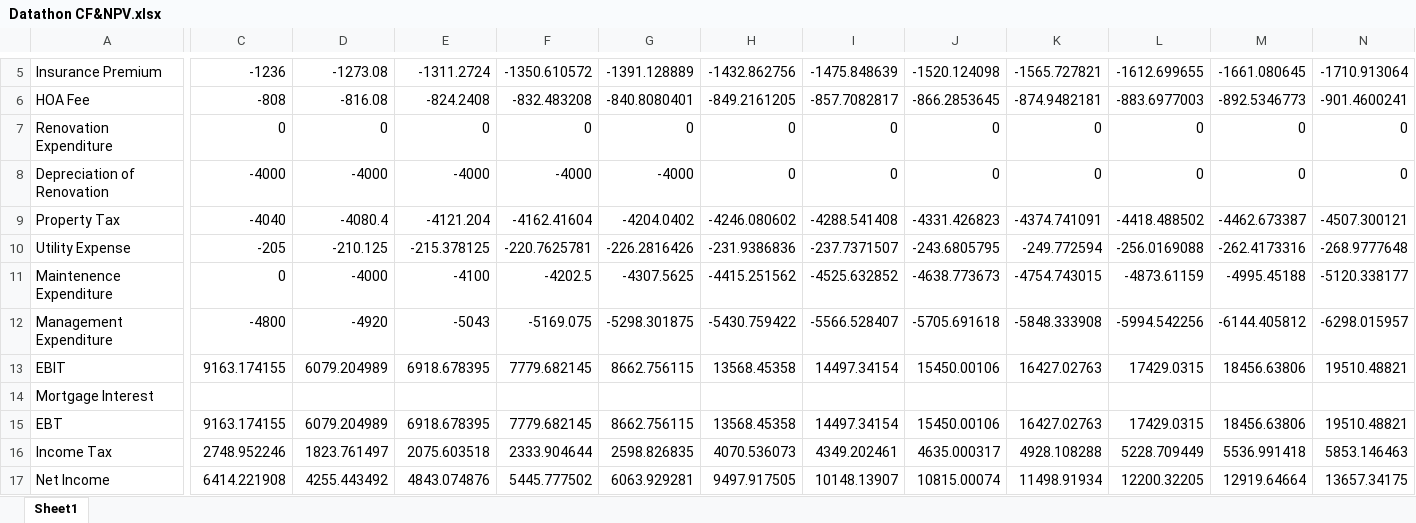
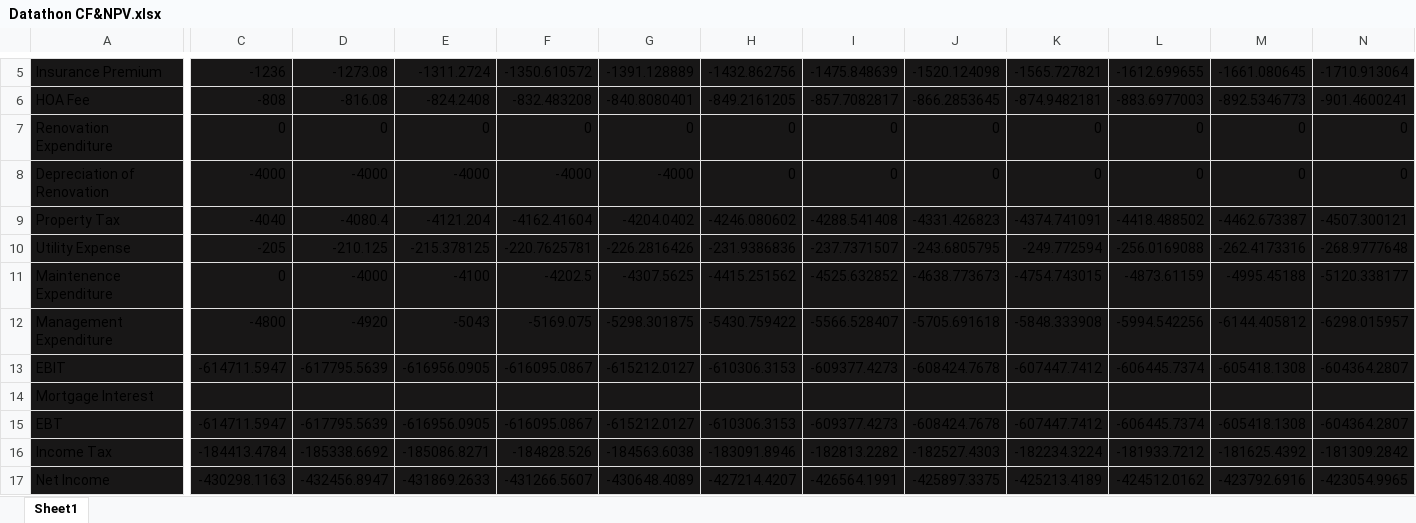
Before and after one commit to Chacoon3/Datathon_UMD_2023, an Excel workbook: Data/Datathon CF&NPV.xlsx, sheet Sheet1, drawn as a sheet; only a part is shown, gaps mark what is left out; values as stored, in another font and other column widths than the file's, no borders; conditional formats not drawn; removed rows and columns are numbered as before the commit, all else as after; rows hold the shown columns only; the diff covers the shown part only; the diff names each change by its address in the sheet, - before the commit and + after, or states it on an @@ line.

```diff
--- a/Data/Datathon CF&NPV.xlsx (sheet Sheet1)
+++ b/Data/Datathon CF&NPV.xlsx (sheet Sheet1)
-A5:N12 fill: none
+A5:N12 fill: #181717
-row 13: EBIT | 9163.174155 | 6079.204989 | 6918.678395 | 7779.682145 | 8662.756115 | 13568.45358 | 14497.34154 | 15450.00106 | 16427.02763 | 17429.0315 | 18456.63806 | 19510.48821
+row 13: EBIT | -614711.5947 | -617795.5639 | -616956.0905 | -616095.0867 | -615212.0127 | -610306.3153 | -609377.4273 | -608424.7678 | -607447.7412 | -606445.7374 | -605418.1308 | -604364.2807
-A14:N14 fill: none
+A14:N14 fill: #181717
-row 15: EBT | 9163.174155 | 6079.204989 | 6918.678395 | 7779.682145 | 8662.756115 | 13568.45358 | 14497.34154 | 15450.00106 | 16427.02763 | 17429.0315 | 18456.63806 | 19510.48821
-row 16: Income Tax | 2748.952246 | 1823.761497 | 2075.603518 | 2333.904644 | 2598.826835 | 4070.536073 | 4349.202461 | 4635.000317 | 4928.108288 | 5228.709449 | 5536.991418 | 5853.146463
-row 17: Net Income | 6414.221908 | 4255.443492 | 4843.074876 | 5445.777502 | 6063.929281 | 9497.917505 | 10148.13907 | 10815.00074 | 11498.91934 | 12200.32205 | 12919.64664 | 13657.34175
+row 15: EBT | -614711.5947 | -617795.5639 | -616956.0905 | -616095.0867 | -615212.0127 | -610306.3153 | -609377.4273 | -608424.7678 | -607447.7412 | -606445.7374 | -605418.1308 | -604364.2807
+row 16: Income Tax | -184413.4784 | -185338.6692 | -185086.8271 | -184828.526 | -184563.6038 | -183091.8946 | -182813.2282 | -182527.4303 | -182234.3224 | -181933.7212 | -181625.4392 | -181309.2842
+row 17: Net Income | -430298.1163 | -432456.8947 | -431869.2633 | -431266.5607 | -430648.4089 | -427214.4207 | -426564.1991 | -425897.3375 | -425213.4189 | -424512.0162 | -423792.6916 | -423054.9965
```
Also changed, not shown: 72 added rows, 5 removed rows, 65 edited cells and cell formats elsewhere in this sheet, formulas that keep their value, 2 other files.
